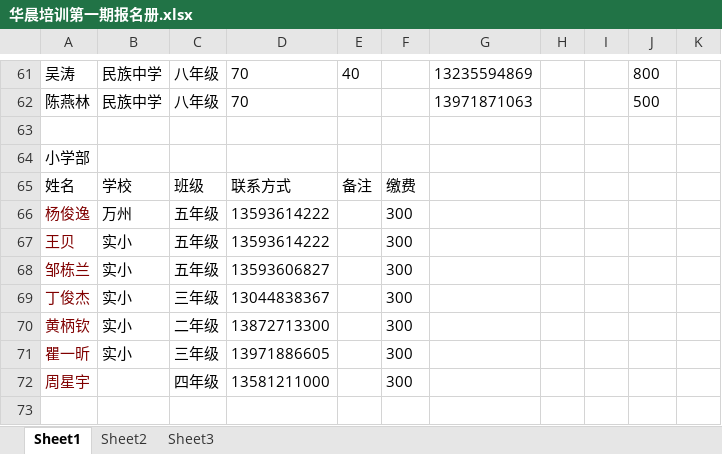
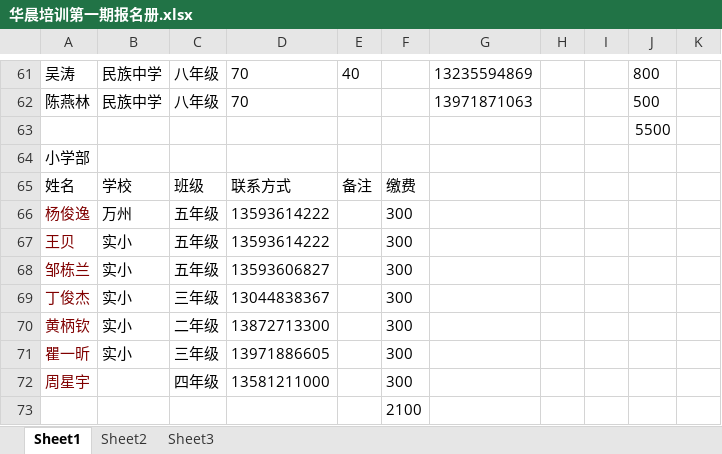
Before and after one commit to SolidFighter/edu_doc, an Excel workbook: 华晨培训第一期报名册.xlsx, sheet Sheet1, drawn as a sheet; only a part is shown, gaps mark what is left out; values as stored, in another font and other column widths than the file's, no borders; the diff covers the shown part only; the diff names each change by its address in the sheet, - before the commit and + after, or states it on an @@ line.

```diff
--- a/华晨培训第一期报名册.xlsx (sheet Sheet1)
+++ b/华晨培训第一期报名册.xlsx (sheet Sheet1)
-J63: (empty)
+J63: 5500
+row 73:  |  |  |  |  | 2100
```
Also changed, not shown: 15 edited cells elsewhere in this sheet, 华晨培训第二期报名册.xlsx, 3 other files.
